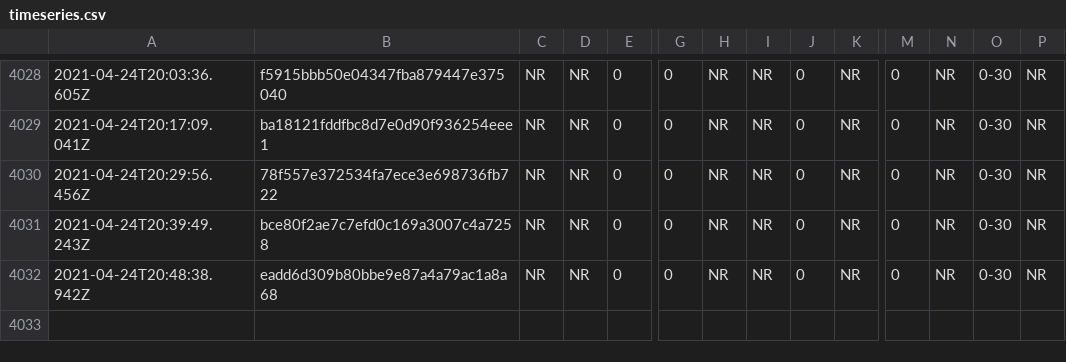
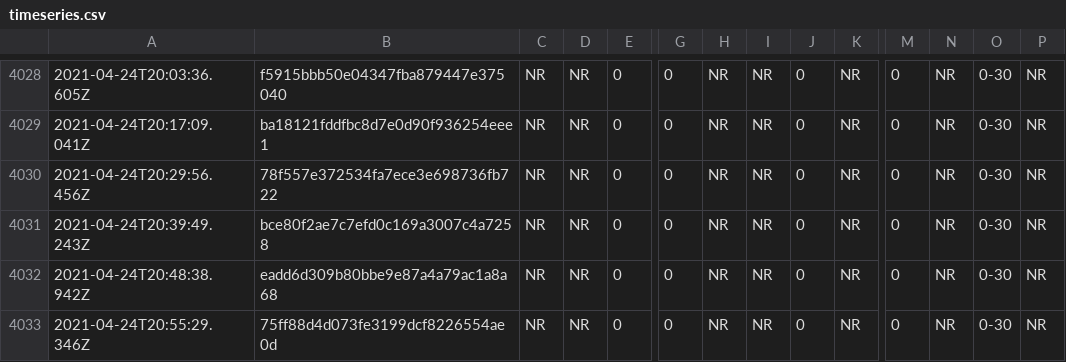
Before and after one commit to afischer/nyc-covid-wait-times, a CSV file: data/timeseries.csv, drawn as a sheet; only a part is shown, gaps mark what is left out; rows hold the shown columns only; the diff names each change by its address in the sheet, - before the commit and + after, or states it on an @@ line.

```diff
--- a/data/timeseries.csv
+++ b/data/timeseries.csv
+row 4033: 2021-04-24T20:55:29.346Z | 75ff88d4d073fe3199dcf8226554ae0d | NR | NR | 0 | 0 | NR | NR | 0 | NR | 0 | NR | 0-30 | NR
```
Also changed, not shown: 1 other file.
